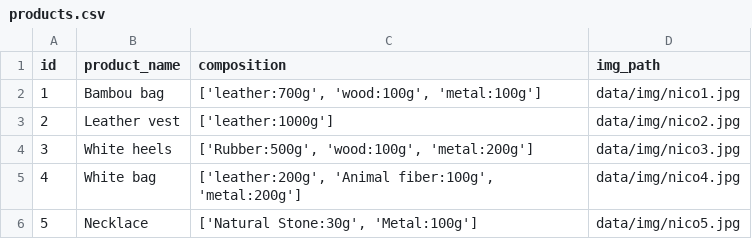
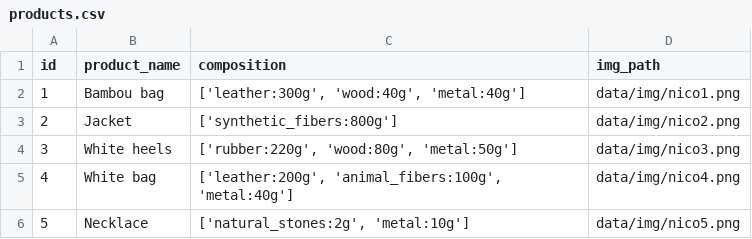
Before and after one commit to oulianov/kering-challenge, a CSV file: data/products.csv, drawn as a sheet.

Commit message:
Fix products.csv and images.

```diff
--- a/data/products.csv
+++ b/data/products.csv
@@ -1,6 +1,6 @@
 id,product_name,composition,img_path
-1,Bambou bag,"['leather:700g', 'wood:100g', 'metal:100g']",data/img/nico1.jpg
-2,Leather vest,"['leather:1000g']",data/img/nico2.jpg
-3,White heels,"['Rubber:500g', 'wood:100g', 'metal:200g']",data/img/nico3.jpg
-4,White bag,"['leather:200g', 'Animal fiber:100g', 'metal:200g']",data/img/nico4.jpg
-5,Necklace,"['Natural Stone:30g', 'Metal:100g']",data/img/nico5.jpg
+1,Bambou bag,"['leather:300g', 'wood:40g', 'metal:40g']",data/img/nico1.png
+2,Jacket,"['synthetic_fibers:800g']",data/img/nico2.png
+3,White heels,"['rubber:220g', 'wood:80g', 'metal:50g']",data/img/nico3.png
+4,White bag,"['leather:200g', 'animal_fibers:100g', 'metal:40g']",data/img/nico4.png
+5,Necklace,"['natural_stones:2g', 'metal:10g']",data/img/nico5.png
```
Also changed, not shown: 7 other files.
